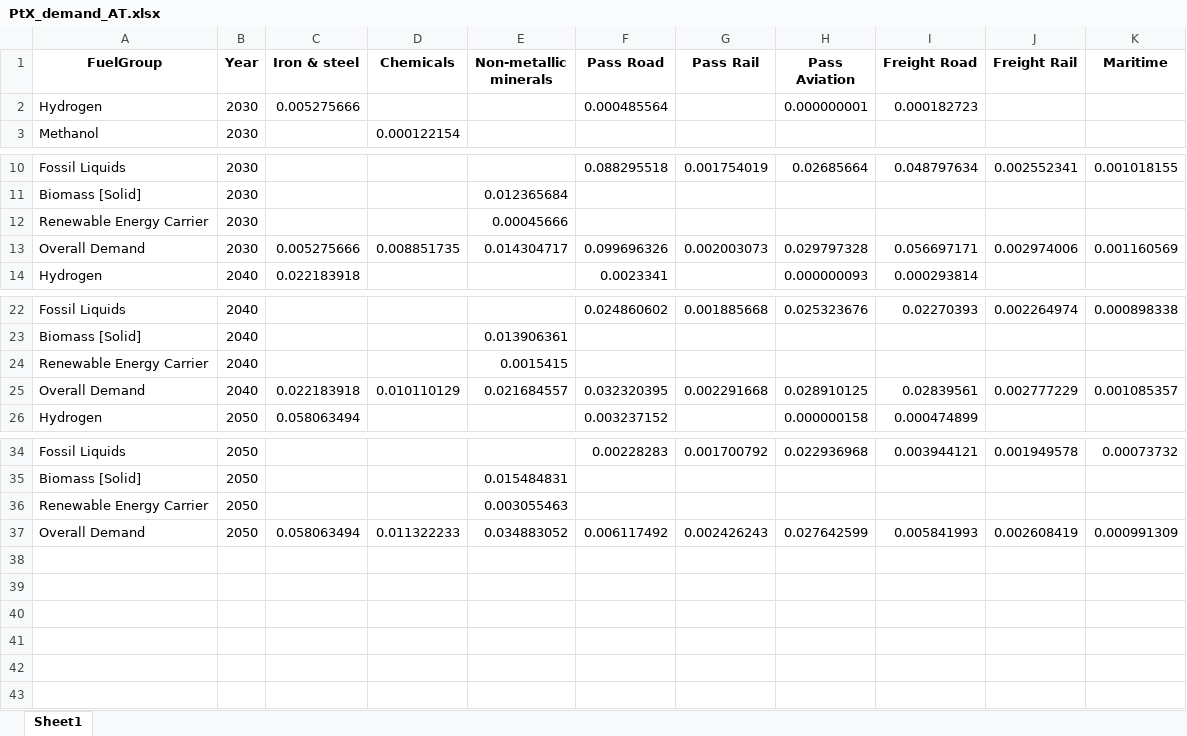
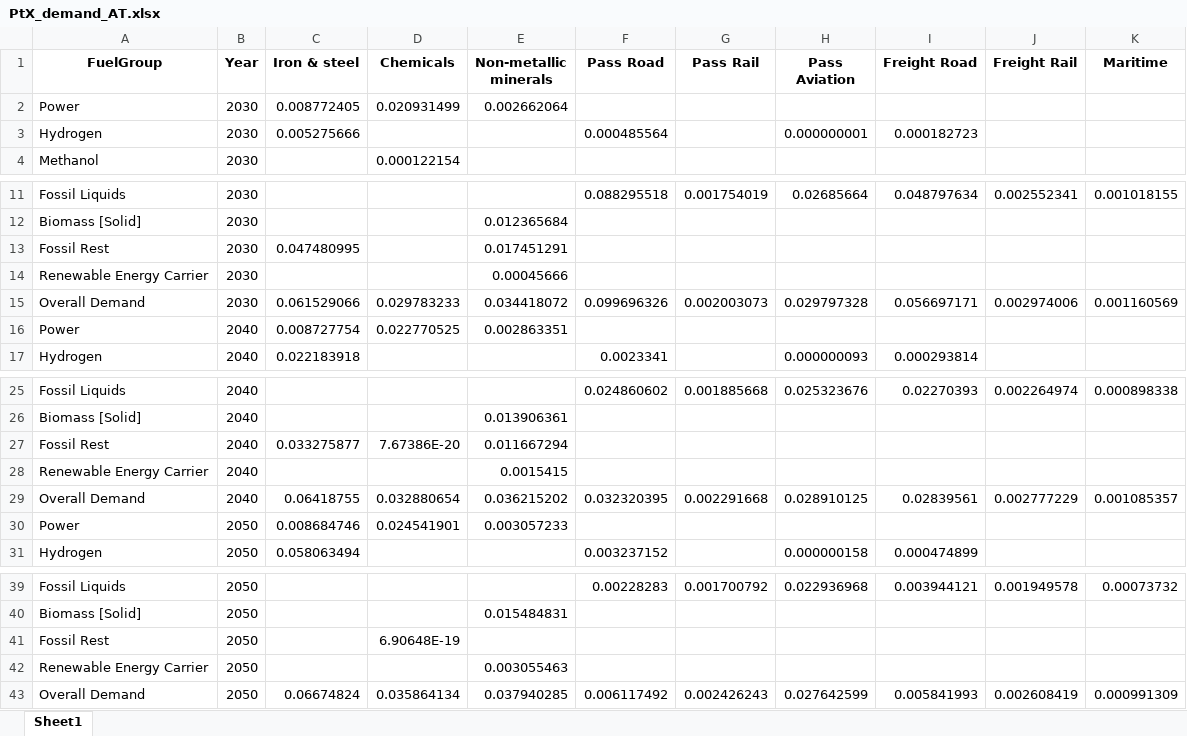
Before and after one commit to CSEI-EU/PtX-Markets, an Excel workbook: Outputs/PtX_demand_AT.xlsx, sheet Sheet1, drawn as a sheet; only a part is shown, gaps mark what is left out; values as stored, in another font and other column widths than the file's, no borders; addresses are those after the commit; the diff names each change by its address in the sheet, - before the commit and + after, or states it on an @@ line.

```diff
--- a/Outputs/PtX_demand_AT.xlsx (sheet Sheet1)
+++ b/Outputs/PtX_demand_AT.xlsx (sheet Sheet1)
+row 2: Power | 2030 | 0.008772405 | 0.020931499 | 0.002662064
+row 13: Fossil Rest | 2030 | 0.047480995 |  | 0.017451291
-C15 (Iron & steel): 0.005275666
+C15 (Iron & steel): 0.061529066
-D15 (Chemicals): 0.008851735
+D15 (Chemicals): 0.029783233
-E15 (Non-metallic minerals): 0.014304717
+E15 (Non-metallic minerals): 0.034418072
+row 16: Power | 2040 | 0.008727754 | 0.022770525 | 0.002863351
+row 27: Fossil Rest | 2040 | 0.033275877 | 7.67386E-20 | 0.011667294
-C29 (Iron & steel): 0.022183918
+C29 (Iron & steel): 0.06418755
-D29 (Chemicals): 0.010110129
+D29 (Chemicals): 0.032880654
-E29 (Non-metallic minerals): 0.021684557
+E29 (Non-metallic minerals): 0.036215202
+row 30: Power | 2050 | 0.008684746 | 0.024541901 | 0.003057233
+row 41: Fossil Rest | 2050 |  | 6.90648E-19
-C43 (Iron & steel): 0.058063494
+C43 (Iron & steel): 0.06674824
-D43 (Chemicals): 0.011322233
+D43 (Chemicals): 0.035864134
-E43 (Non-metallic minerals): 0.034883052
+E43 (Non-metallic minerals): 0.037940285
```
Also changed, not shown: Outputs/PtX_demand_EU27.xlsx, Outputs/PtX_demand_PL.xlsx, 27 other files.
